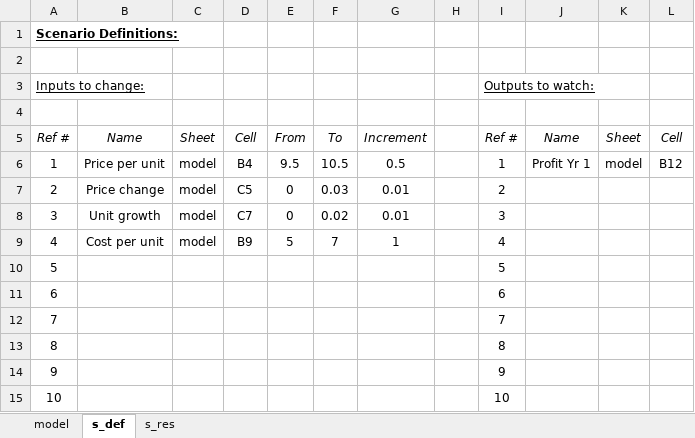
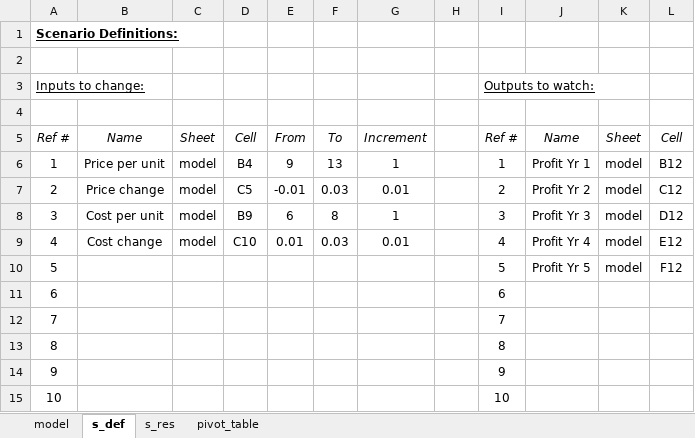
Before and after one commit to distanlo/scenarios, an Excel workbook: Example.xlsm, sheet s_def, drawn as a sheet; values as stored, in another font and other column widths than the file's, no borders; the diff names each change by its address in the sheet, - before the commit and + after, or states it on an @@ line.

```diff
--- a/Example.xlsm (sheet s_def)
+++ b/Example.xlsm (sheet s_def)
+sheet tab: pivot_table
-E6: 9.5
+E6: 9
-F6: 10.5
+F6: 13
-G6: 0.5
+G6: 1
-E7: 0
+E7: -0.01
-J7: (empty)
+J7: Profit Yr 2
-K7:K10: (empty)
+K7:K10: model
-L7: (empty)
+L7: C12
-B8: Unit growth
+B8: Cost per unit
-D8: C7
+D8: B9
-E8: 0
+E8: 6
-F8: 0.02
+F8: 8
-G8: 0.01
+G8: 1
-J8: (empty)
+J8: Profit Yr 3
-L8: (empty)
+L8: D12
-B9: Cost per unit
+B9: Cost change
-D9: B9
+D9: C10
-E9: 5
+E9: 0.01
-F9: 7
+F9: 0.03
-G9: 1
+G9: 0.01
-J9: (empty)
+J9: Profit Yr 4
-L9: (empty)
+L9: E12
-J10: (empty)
+J10: Profit Yr 5
-L10: (empty)
+L10: F12
```
Also changed, not shown: sheet s_res, sheet model, 1 other file.
